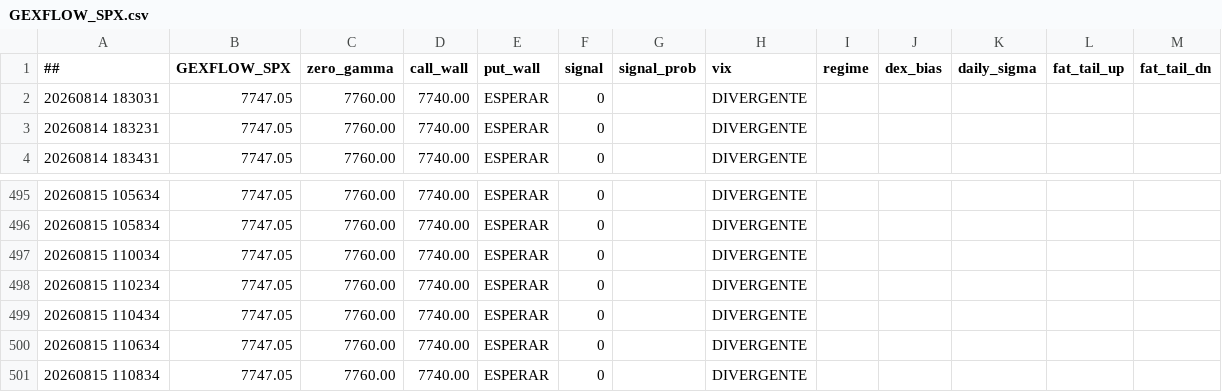
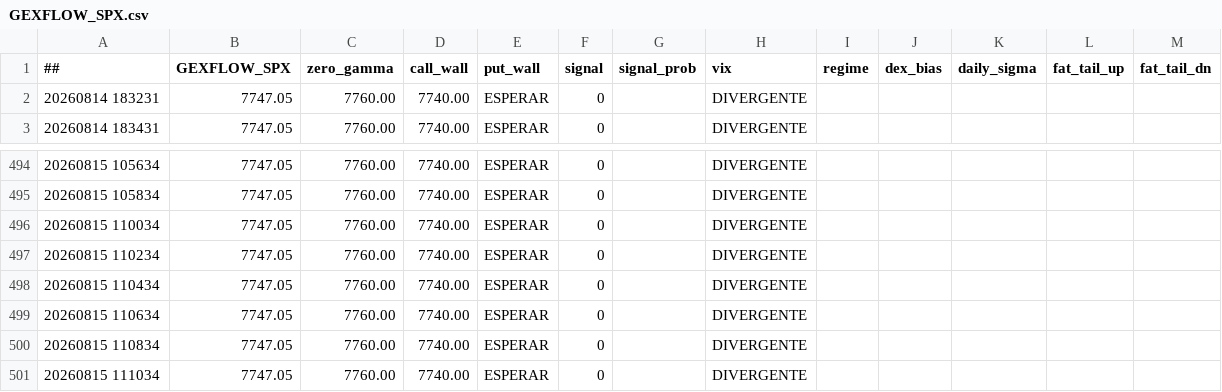
Before and after one commit to cesargont-bit/gexflow-seeds, a CSV file: data/GEXFLOW_SPX.csv, drawn as a sheet; only a part is shown, gaps mark what is left out.

Commit message:
data: 2026-08-15 11:10:34 UTC

```diff
--- a/data/GEXFLOW_SPX.csv
+++ b/data/GEXFLOW_SPX.csv
@@ -1,3 +1,2 @@
 ##,GEXFLOW_SPX,zero_gamma,call_wall,put_wall,signal,signal_prob,vix,regime,dex_bias,daily_sigma,fat_tail_up,fat_tail_dn
-20260814 183031,7747.05,7760.00,7740.00,ESPERAR,0,,DIVERGENTE,,,,
 20260814 183231,7747.05,7760.00,7740.00,ESPERAR,0,,DIVERGENTE,,,,
@@ -501 +500,2 @@
 20260815 110834,7747.05,7760.00,7740.00,ESPERAR,0,,DIVERGENTE,,,,
+20260815 111034,7747.05,7760.00,7740.00,ESPERAR,0,,DIVERGENTE,,,,
```
Also changed, not shown: data/GEXFLOW_SPY.csv.
